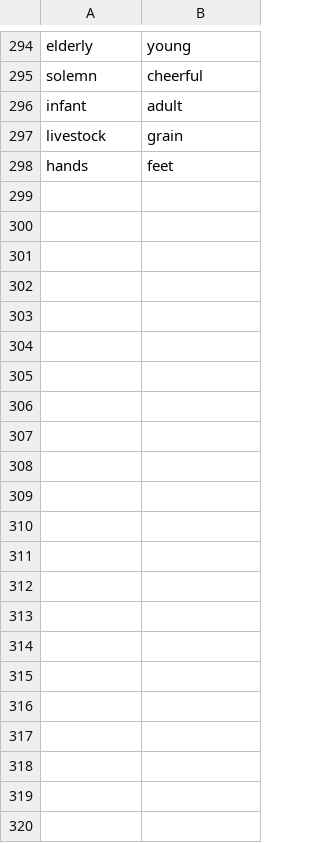
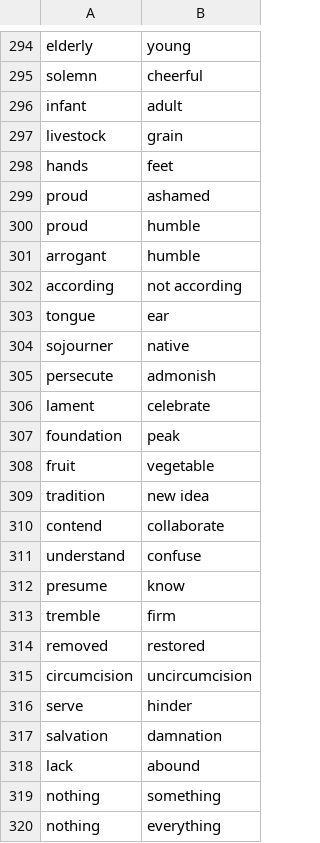
Before and after one commit to Velocisniper/bizarrobible, a CSV file: antonyms.csv, drawn as a sheet; only a part is shown, gaps mark what is left out; the diff names each change by its address in the sheet, - before the commit and + after, or states it on an @@ line.

Commit message:
added antonyms

```diff
--- a/antonyms.csv
+++ b/antonyms.csv
+row 299: proud | ashamed
+row 300: proud | humble
+row 301: arrogant | humble
+row 302: according | not according
+row 303: tongue | ear
+row 304: sojourner | native
+row 305: persecute | admonish
+row 306: lament | celebrate
+row 307: foundation | peak
+row 308: fruit | vegetable
+row 309: tradition | new idea
+row 310: contend | collaborate
+row 311: understand | confuse
+row 312: presume | know
+row 313: tremble | firm
+row 314: removed | restored
+row 315: circumcision | uncircumcision
+row 316: serve | hinder
+row 317: salvation | damnation
+row 318: lack | abound
+row 319: nothing | something
+row 320: nothing | everything
```
